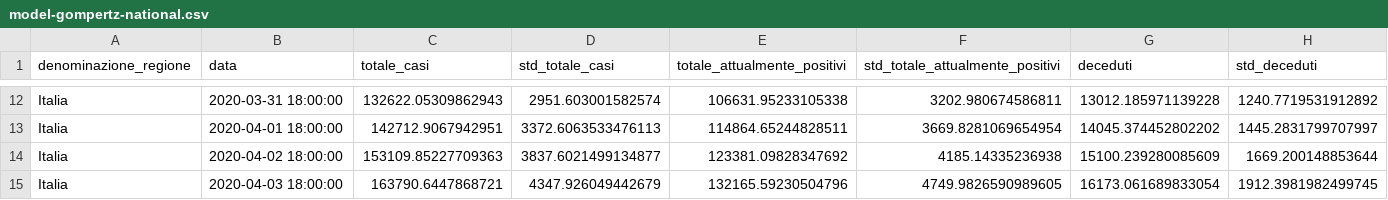
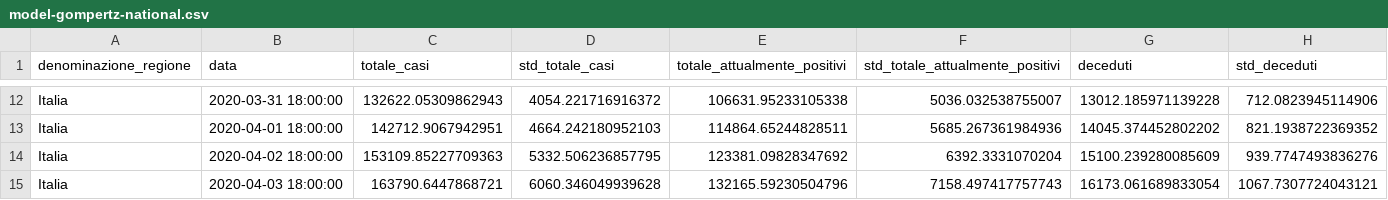
Before and after one commit to albortros/COVID-19, a CSV file: model-Gompertz/model-gompertz-national.csv, drawn as a sheet; only a part is shown, gaps mark what is left out; the diff covers the shown part only.

```diff
--- a/model-Gompertz/model-gompertz-national.csv
+++ b/model-Gompertz/model-gompertz-national.csv
@@ -12,4 +12,4 @@
-"Italia","2020-03-31 18:00:00","132622.05309862943","2951.603001582574","106631.95233105338","3202.980674586811","13012.185971139228","1240.7719531912892"
-"Italia","2020-04-01 18:00:00","142712.9067942951","3372.6063533476113","114864.65244828511","3669.8281069654954","14045.374452802202","1445.2831799707997"
-"Italia","2020-04-02 18:00:00","153109.85227709363","3837.6021499134877","123381.09828347692","4185.14335236938","15100.239280085609","1669.200148853644"
-"Italia","2020-04-03 18:00:00","163790.6447868721","4347.926049442679","132165.59230504796","4749.9826590989605","16173.061689833054","1912.3981982499745"
+"Italia","2020-03-31 18:00:00","132622.05309862943","4054.221716916372","106631.95233105338","5036.032538755007","13012.185971139228","712.0823945114906"
+"Italia","2020-04-01 18:00:00","142712.9067942951","4664.242180952103","114864.65244828511","5685.267361984936","14045.374452802202","821.1938722369352"
+"Italia","2020-04-02 18:00:00","153109.85227709363","5332.506236857795","123381.09828347692","6392.3331070204","15100.239280085609","939.7747493836276"
+"Italia","2020-04-03 18:00:00","163790.6447868721","6060.346049939628","132165.59230504796","7158.497417757743","16173.061689833054","1067.7307724043121"
```
Also changed, not shown: 30 edited cells elsewhere in this file.
